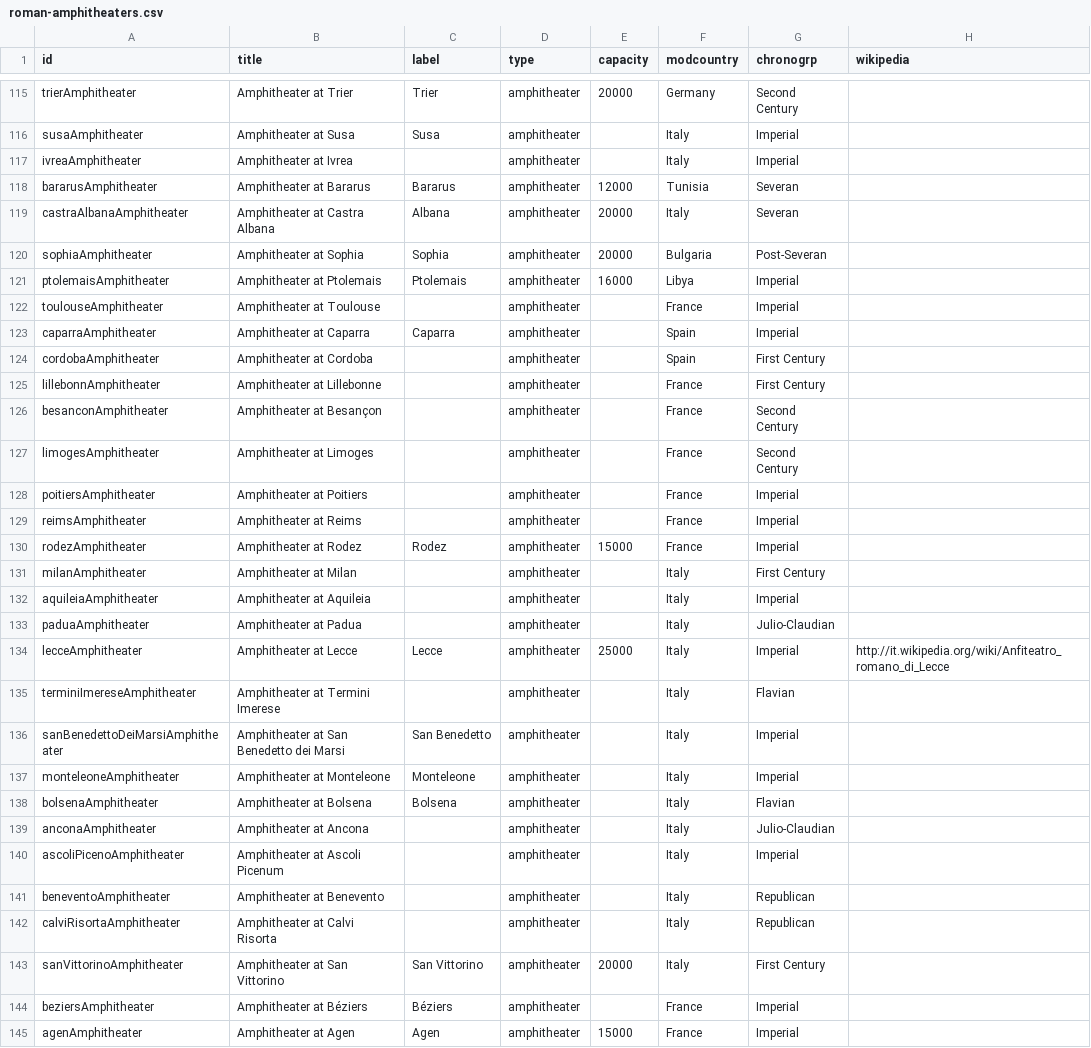
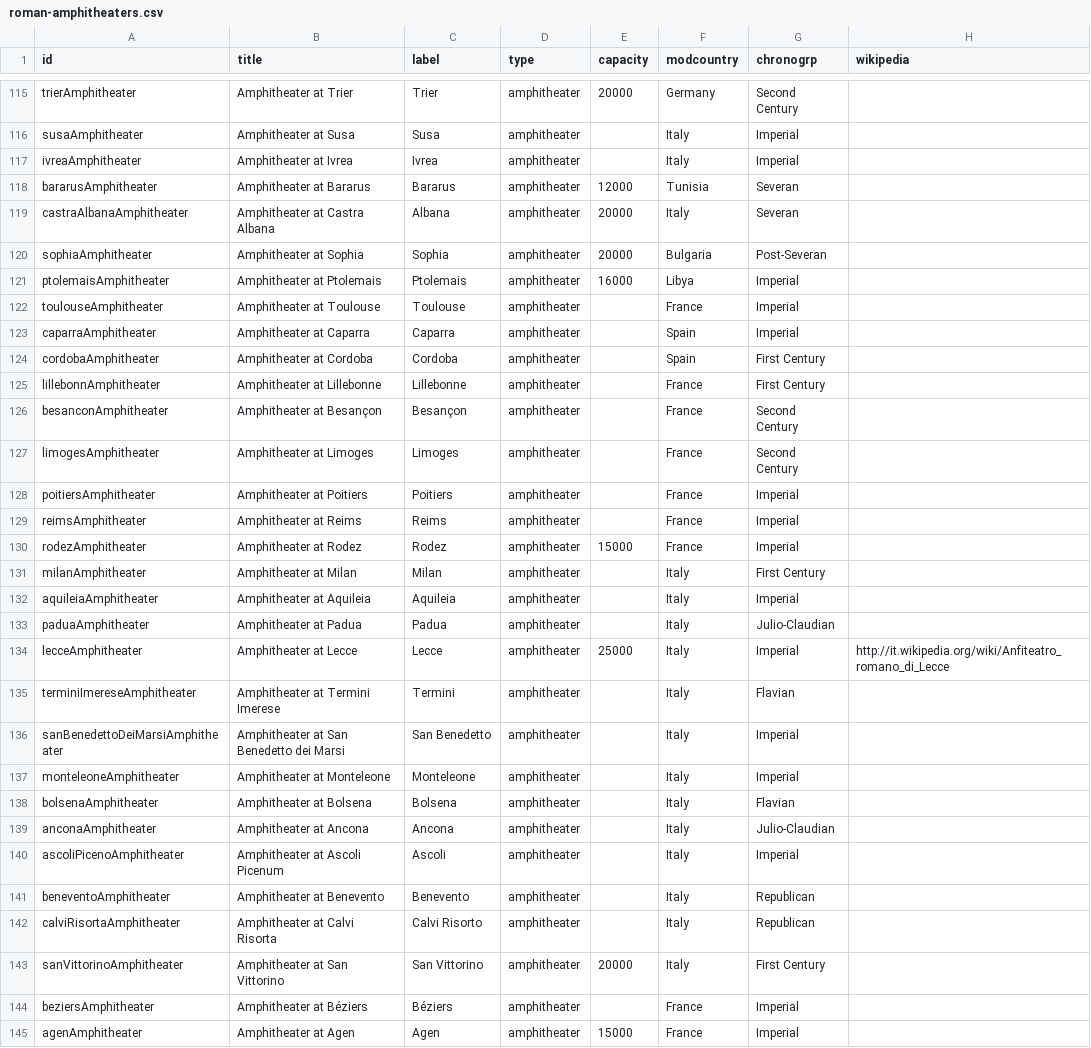
Before and after one commit to sfsheath/roman-amphitheaters, a CSV file: roman-amphitheaters.csv, drawn as a sheet; only a part is shown, gaps mark what is left out; the diff covers the shown part only; the diff names each change by its address in the sheet, - before the commit and + after, or states it on an @@ line.

```diff
--- a/roman-amphitheaters.csv
+++ b/roman-amphitheaters.csv
-C117 (label): (empty)
+C117 (label): Ivrea
-C122 (label): (empty)
+C122 (label): Toulouse
-C124 (label): (empty)
+C124 (label): Cordoba
-C125 (label): (empty)
+C125 (label): Lillebonne
-C126 (label): (empty)
+C126 (label): Besançon
-C127 (label): (empty)
+C127 (label): Limoges
-C128 (label): (empty)
+C128 (label): Poitiers
-C129 (label): (empty)
+C129 (label): Reims
-C131 (label): (empty)
+C131 (label): Milan
-C132 (label): (empty)
+C132 (label): Aquileia
-C133 (label): (empty)
+C133 (label): Padua
-C135 (label): (empty)
+C135 (label): Termini
-C139 (label): (empty)
+C139 (label): Ancona
-C140 (label): (empty)
+C140 (label): Ascoli
-C141 (label): (empty)
+C141 (label): Benevento
-C142 (label): (empty)
+C142 (label): Calvi Risorto
```
Also changed, not shown: 2 added rows and 83 edited cells elsewhere in this file, 1 other file.
